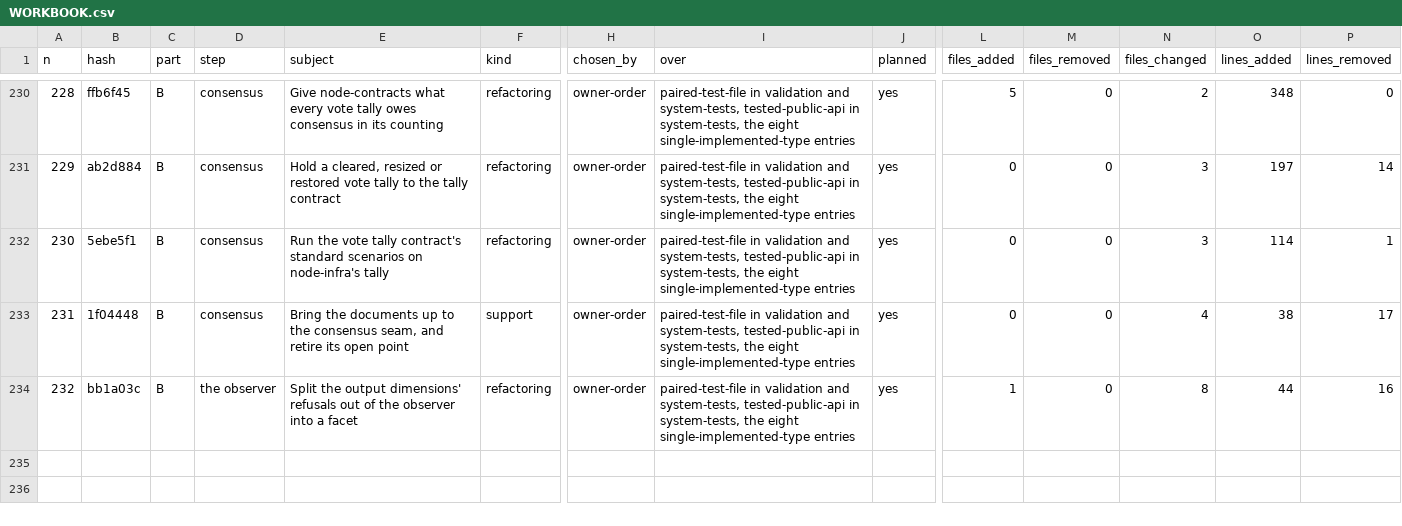
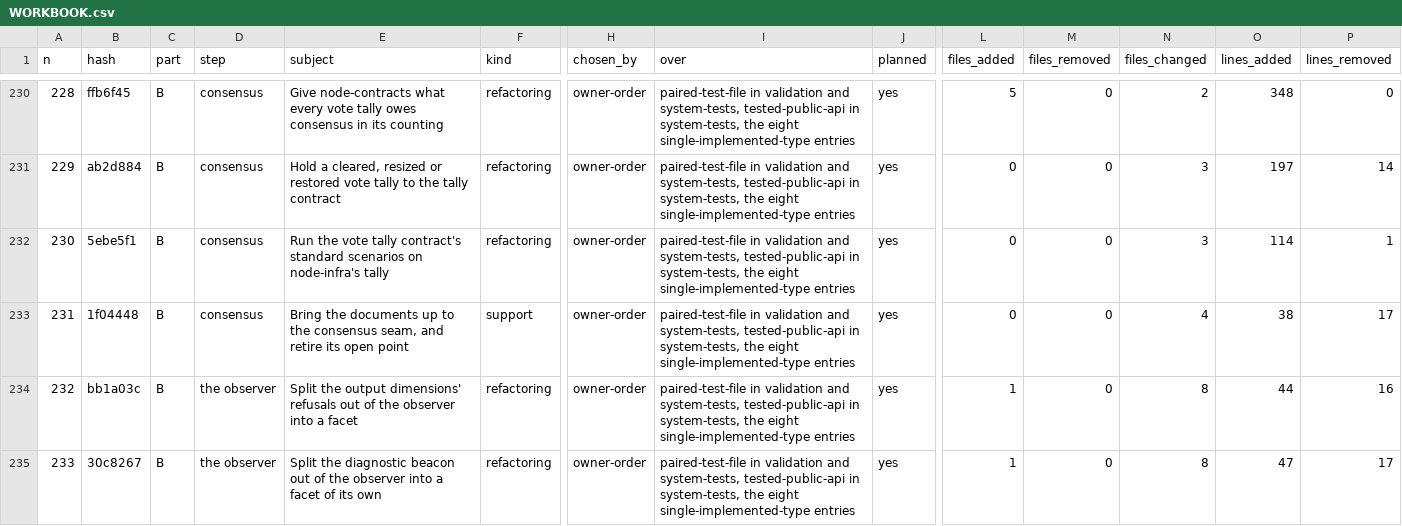
Before and after one commit to umbgtt10/ibft_unattended_overhaul_experiment, a CSV file: WORKBOOK.csv, drawn as a sheet; only a part is shown, gaps mark what is left out; rows hold the shown columns only; the diff names each change by its address in the sheet, - before the commit and + after, or states it on an @@ line.

```diff
--- a/WORKBOOK.csv
+++ b/WORKBOOK.csv
+row 235: 233 | 30c8267 | B | the observer | Split the diagnostic beacon out of the observer into a facet of its own | refactoring | owner-order | paired-test-file in validation and system-tests, tested-public-api in system-tests, the eight single-implemented-type entries | yes | 1 | 0 | 8 | 47 | 17
```
Also changed, not shown: WORKBOOK-ATTEMPTS.csv, 1 other file.
